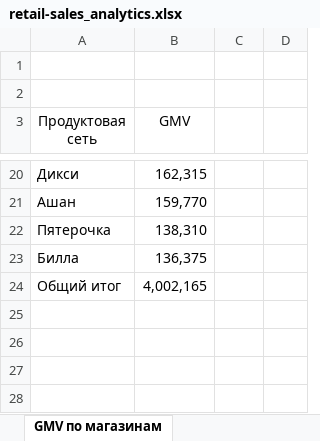
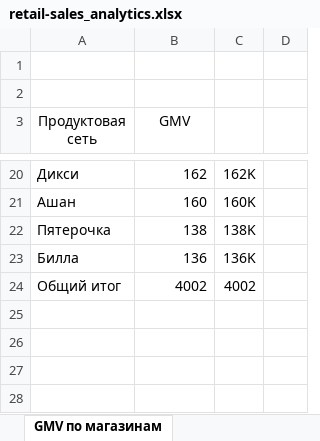
Before and after one commit to SVNasonkova/portfolio_excel, an Excel workbook: retail_sales_analytics/retail-sales_analytics.xlsx, sheet GMV по магазинам, drawn as a sheet; only a part is shown, gaps mark what is left out; values as stored, in another font and other column widths than the file's, no borders; charts and pictures not drawn; the diff covers the shown part only; the diff names each change by its address in the sheet, - before the commit and + after, or states it on an @@ line.

```diff
--- a/retail_sales_analytics/retail-sales_analytics.xlsx (sheet GMV по магазинам)
+++ b/retail_sales_analytics/retail-sales_analytics.xlsx (sheet GMV по магазинам)
-B20 (GMV): 162,315
+B20 (GMV): 162
-C20: (empty)
+C20: 162K
-B21 (GMV): 159,770
+B21 (GMV): 160
-C21: (empty)
+C21: 160K
-B22 (GMV): 138,310
+B22 (GMV): 138
-C22: (empty)
+C22: 138K
-B23 (GMV): 136,375
+B23 (GMV): 136
-C23: (empty)
+C23: 136K
-B24 (GMV): 4,002,165
+B24 (GMV): 4002
-C24: (empty)
+C24: 4002
```
Also changed, not shown: 32 edited cells elsewhere in this sheet, sheet Дашборд, sheet GMV по категориям, sheet продажи магазинов, charts or pictures, 2 other files.
